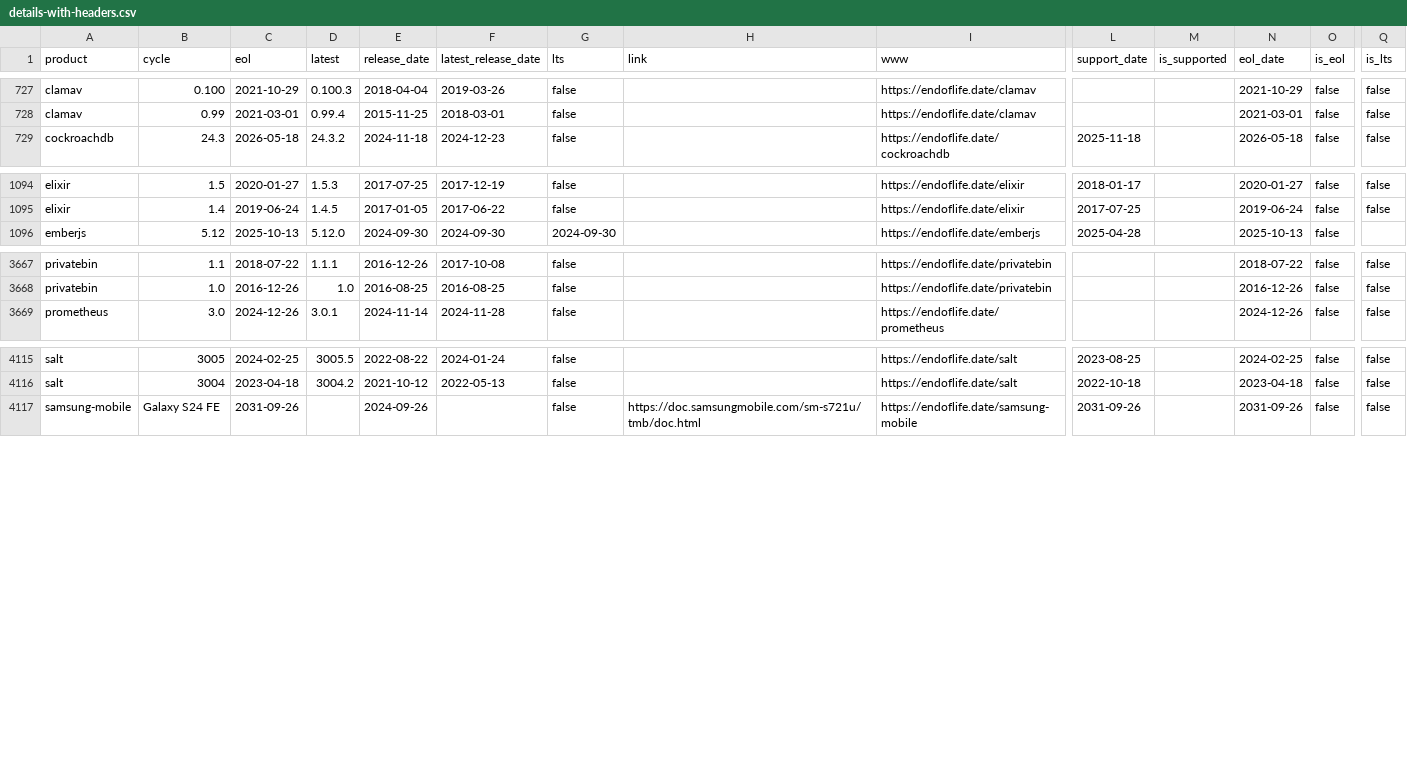
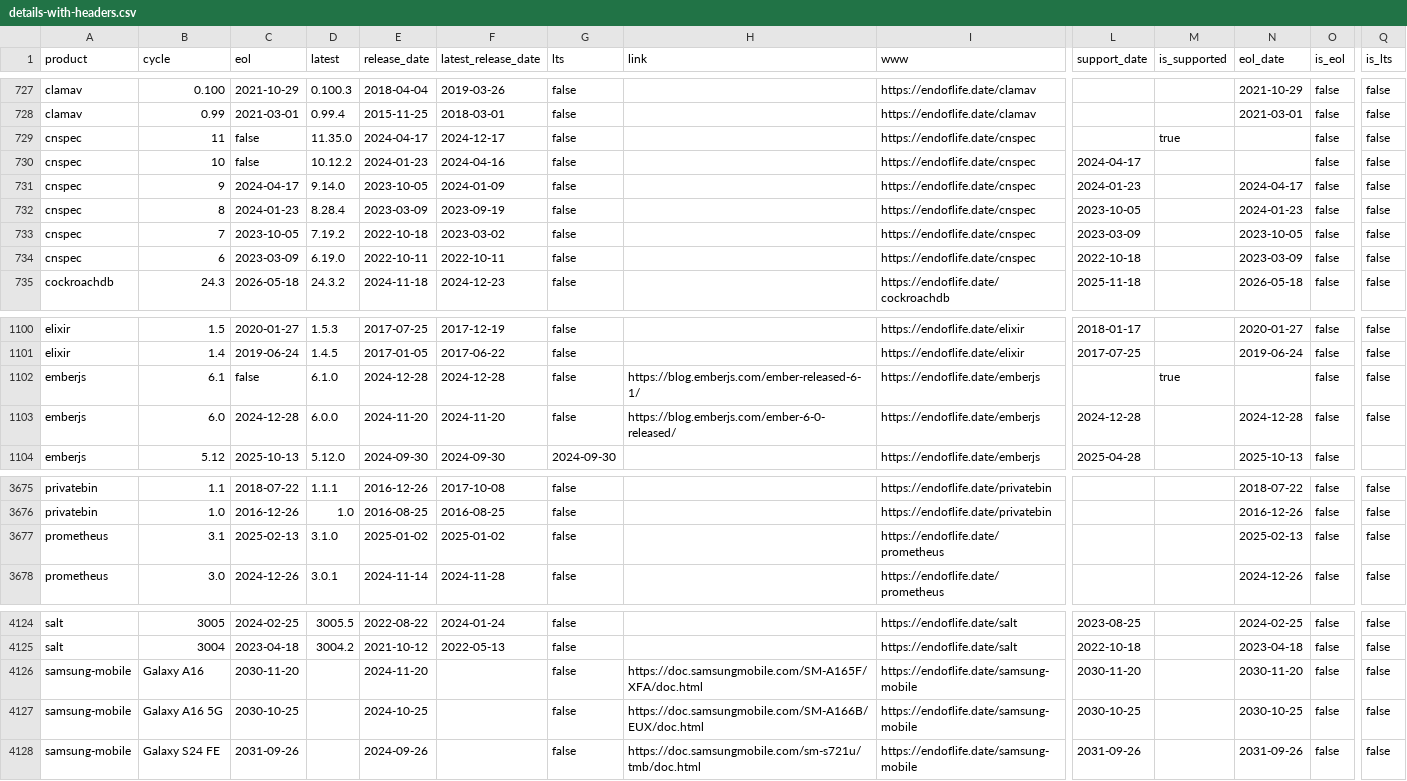
Before and after one commit to adriens/endoflife-date-snapshots, a CSV file: data/details-with-headers.csv, drawn as a sheet; only a part is shown, gaps mark what is left out; rows hold the shown columns only; the diff covers the shown part only; the diff names each change by its address in the sheet, - before the commit and + after, or states it on an @@ line.

Commit message:
💾 Daily kaggle update, cf #6

```diff
--- a/data/details-with-headers.csv
+++ b/data/details-with-headers.csv
+row 729: cnspec | 11 | false | 11.35.0 | 2024-04-17 | 2024-12-17 | false |  | https://endoflife.date/cnspec |  | true |  | false | false
+row 730: cnspec | 10 | false | 10.12.2 | 2024-01-23 | 2024-04-16 | false |  | https://endoflife.date/cnspec | 2024-04-17 |  |  | false | false
+row 731: cnspec | 9 | 2024-04-17 | 9.14.0 | 2023-10-05 | 2024-01-09 | false |  | https://endoflife.date/cnspec | 2024-01-23 |  | 2024-04-17 | false | false
+row 732: cnspec | 8 | 2024-01-23 | 8.28.4 | 2023-03-09 | 2023-09-19 | false |  | https://endoflife.date/cnspec | 2023-10-05 |  | 2024-01-23 | false | false
+row 733: cnspec | 7 | 2023-10-05 | 7.19.2 | 2022-10-18 | 2023-03-02 | false |  | https://endoflife.date/cnspec | 2023-03-09 |  | 2023-10-05 | false | false
+row 734: cnspec | 6 | 2023-03-09 | 6.19.0 | 2022-10-11 | 2022-10-11 | false |  | https://endoflife.date/cnspec | 2022-10-18 |  | 2023-03-09 | false | false
+row 1102: emberjs | 6.1 | false | 6.1.0 | 2024-12-28 | 2024-12-28 | false | https://blog.emberjs.com/ember-released-6-1/ | https://endoflife.date/emberjs |  | true |  | false | false
+row 1103: emberjs | 6.0 | 2024-12-28 | 6.0.0 | 2024-11-20 | 2024-11-20 | false | https://blog.emberjs.com/ember-6-0-released/ | https://endoflife.date/emberjs | 2024-12-28 |  | 2024-12-28 | false | false
+row 3677: prometheus | 3.1 | 2025-02-13 | 3.1.0 | 2025-01-02 | 2025-01-02 | false |  | https://endoflife.date/prometheus |  |  | 2025-02-13 | false | false
+row 4126: samsung-mobile | Galaxy A16 | 2030-11-20 |  | 2024-11-20 |  | false | https://doc.samsungmobile.com/SM-A165F/XFA/doc.html | https://endoflife.date/samsung-mobile | 2030-11-20 |  | 2030-11-20 | false | false
+row 4127: samsung-mobile | Galaxy A16 5G | 2030-10-25 |  | 2024-10-25 |  | false | https://doc.samsungmobile.com/SM-A166B/EUX/doc.html | https://endoflife.date/samsung-mobile | 2030-10-25 |  | 2030-10-25 | false | false
```
Also changed, not shown: 4 edited cells elsewhere in this file.
